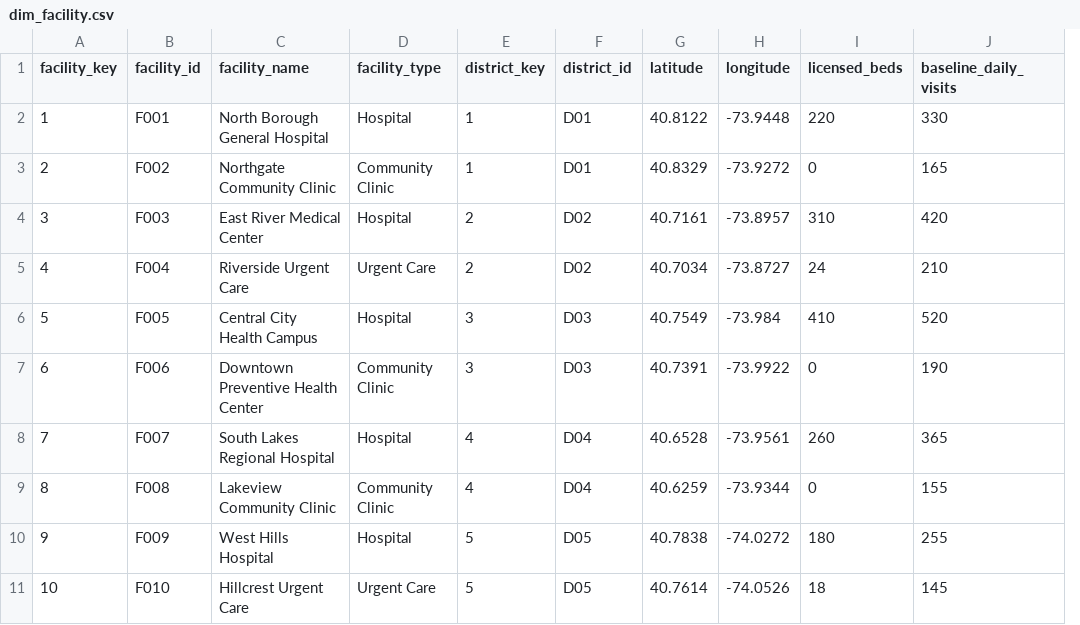
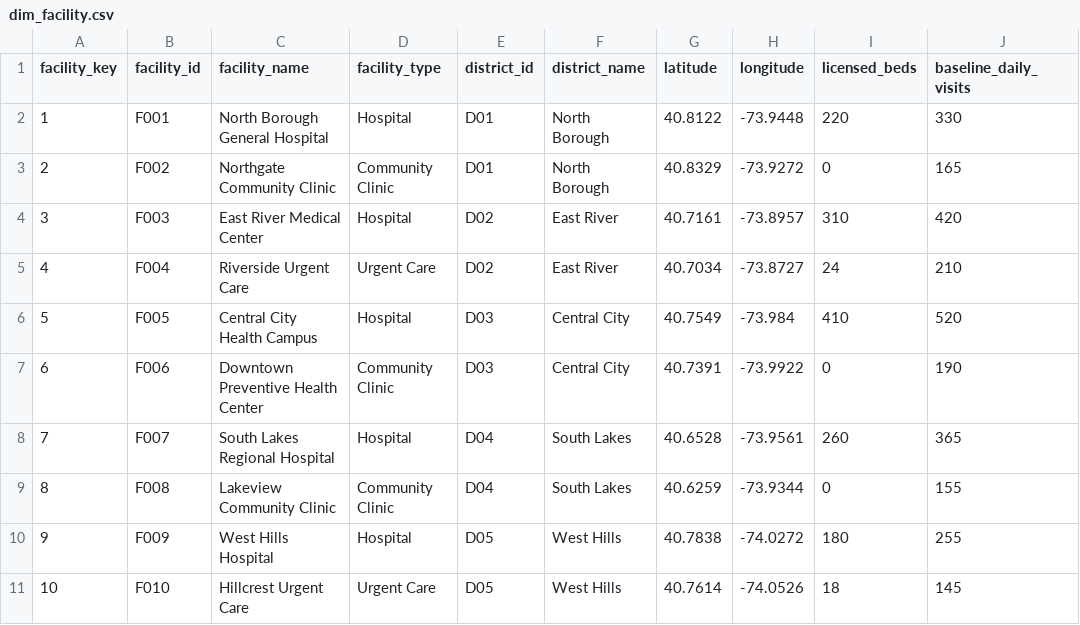
Before and after one commit to Jayaramu24/public-healthcare-AIDP-workshop, a CSV file: data/gold_dimensional/dim_facility.csv, drawn as a sheet; only a part is shown; removed rows and columns are numbered as before the commit, all else as after; the diff names each change by its address in the sheet, - before the commit and + after, or states it on an @@ line.

```diff
--- a/data/gold_dimensional/dim_facility.csv
+++ b/data/gold_dimensional/dim_facility.csv
-column E (district_key), rows 2-11: 1 | 1 | 2 | 2 | 3 | 3 | 4 | 4 | 5 | 5
+column F (district_name), rows 2-11: North Borough | North Borough | East River | East River | Central City | Central City | South Lakes | South Lakes | West Hills | West Hills
```
Also changed, not shown: data/gold_dimensional/fact_capacity_event.csv, data/gold_dimensional/fact_facility_access_daily.csv, 14 other files.
